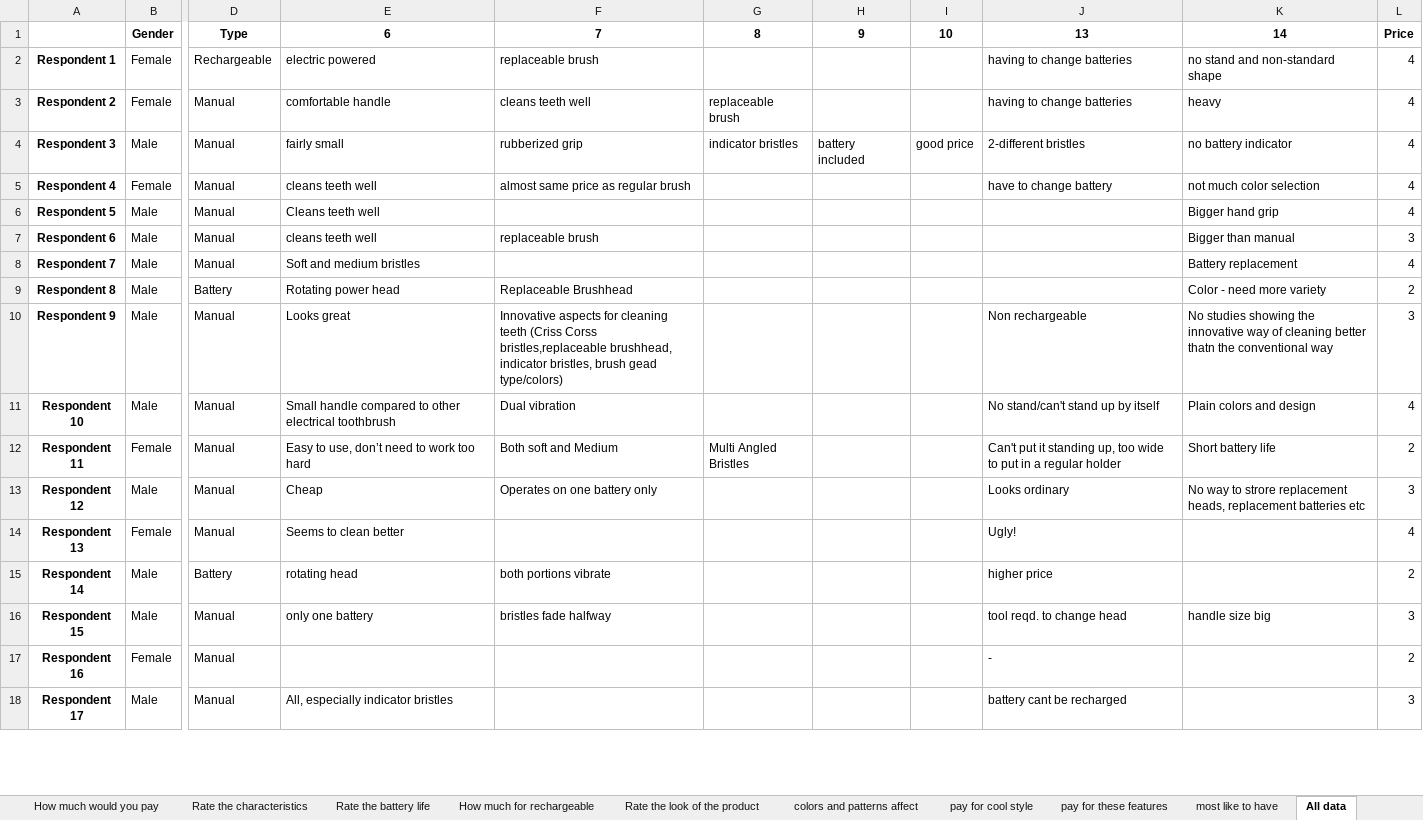
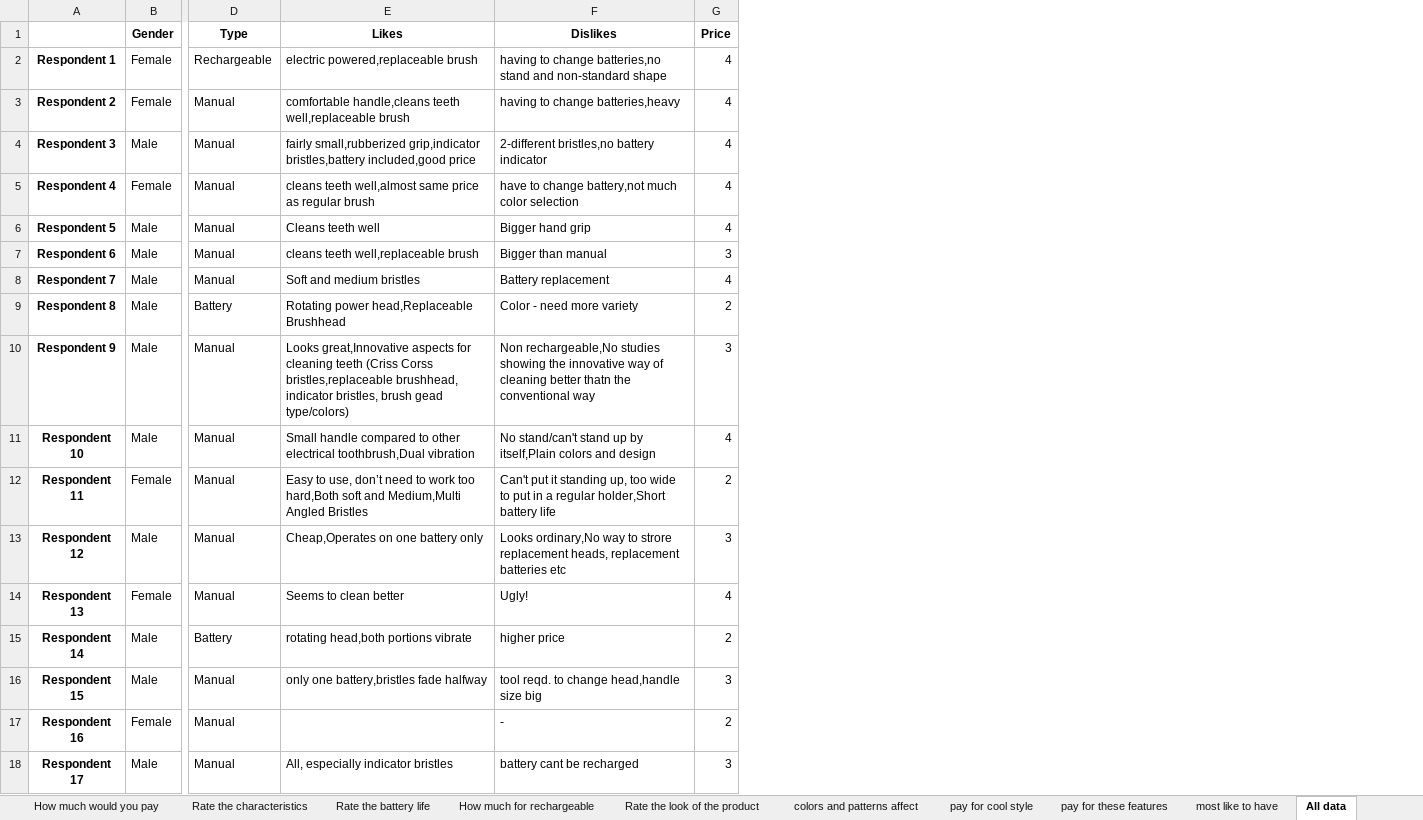
Before and after one commit to Zero23/Group_Assignments, an Excel workbook: assignment1/filtered_data.xlsx, sheet All data, drawn as a sheet; only a part is shown, gaps mark what is left out; values as stored, in another font and other column widths than the file's, no borders; removed rows and columns are numbered as before the commit, all else as after; the diff covers the shown part only; the diff names each change by its address in the sheet, - before the commit and + after, or states it on an @@ line.

```diff
--- a/assignment1/filtered_data.xlsx (sheet All data)
+++ b/assignment1/filtered_data.xlsx (sheet All data)
-column F, rows 1-16: 7 | replaceable brush | cleans teeth well | rubberized grip | almost same price as regular brush |  | replaceable brush |  | Replaceable Brushhead | Innovative aspects for cleaning teeth (Criss Corss bristles,replaceable brushhead, indicator bristles, brush gead type/colors) | Dual vibration | Both soft and Medium | Operates on one battery only |  | both portions vibrate | bristles fade halfway
-column G, rows 1-12: 8 |  | replaceable brush | indicator bristles |  |  |  |  |  |  |  | Multi Angled Bristles
-column H, rows 1-4: 9 |  |  | battery included
-column I, rows 1-4: 10 |  |  | good price
-column K, rows 1-16: 14 | no stand and non-standard shape | heavy | no battery indicator | not much color selection | Bigger hand grip | Bigger than manual | Battery replacement | Color - need more variety | No studies showing the innovative way of cleaning better thatn the conventional way | Plain colors and design | Short battery life | No way to strore replacement heads, replacement batteries etc |  |  | handle size big
-E1: 6
+E1: Likes
-F1: 13
+F1: Dislikes
-E2: electric powered
+E2: electric powered,replaceable brush
-F2: having to change batteries
+F2: having to change batteries,no stand and non-standard shape
-E3: comfortable handle
+E3: comfortable handle,cleans teeth well,replaceable brush
-F3: having to change batteries
+F3: having to change batteries,heavy
-E4: fairly small
+E4: fairly small,rubberized grip,indicator bristles,battery included,good price
-F4: 2-different bristles
+F4: 2-different bristles,no battery indicator
-E5: cleans teeth well
+E5: cleans teeth well,almost same price as regular brush
-F5: have to change battery
+F5: have to change battery,not much color selection
-F6: (empty)
+F6: Bigger hand grip
-E7: cleans teeth well
+E7: cleans teeth well,replaceable brush
-F7: (empty)
+F7: Bigger than manual
-F8: (empty)
+F8: Battery replacement
-E9: Rotating power head
+E9: Rotating power head,Replaceable Brushhead
-F9: (empty)
+F9: Color - need more variety
-E10: Looks great
+E10: Looks great,Innovative aspects for cleaning teeth (Criss Corss bristles,replaceable brushhead, indicator bristles, brush gead type/colors)
-F10: Non rechargeable
+F10: Non rechargeable,No studies showing the innovative way of cleaning better thatn the conventional way
-E11: …other electrical toothbrush
+E11: …other electrical toothbrush,Dual vibration
-F11: No stand/can't stand up by itself
+F11: No stand/can't stand up by itself,Plain colors and design
-E12: …work too hard
+E12: …work too hard,Both soft and Medium,Multi Angled Bristles
-F12: …a regular holder
+F12: …a regular holder,Short battery life
-E13: Cheap
+E13: Cheap,Operates on one battery only
-F13: Looks ordinary
+F13: Looks ordinary,No way to strore replacement heads, replacement batteries etc
-E15: rotating head
+E15: rotating head,both portions vibrate
-E16: only one battery
+E16: only one battery,bristles fade halfway
-F16: tool reqd. to change head
+F16: tool reqd. to change head,handle size big
```
Also changed, not shown: 4 edited cells elsewhere in this sheet, sheet Likes, sheet Dislikes, 2 other files.
